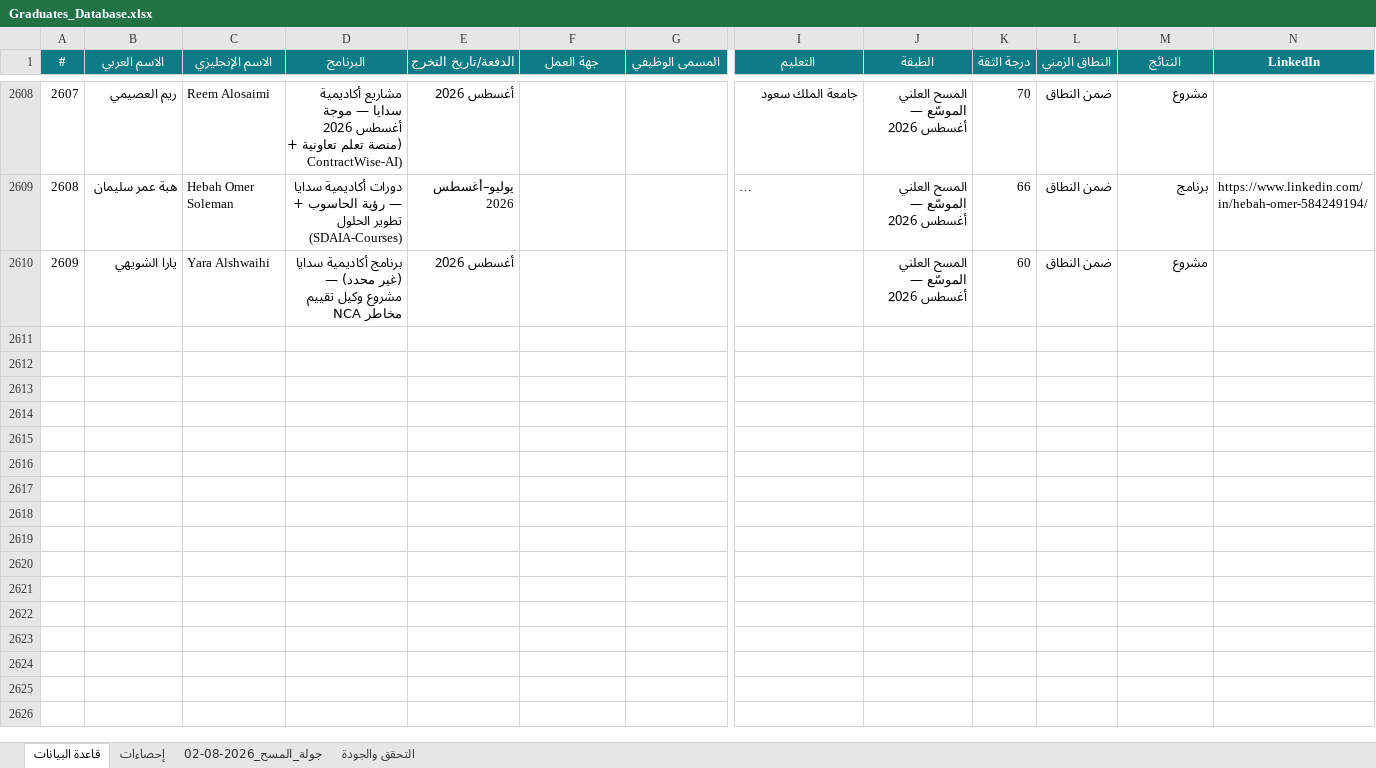
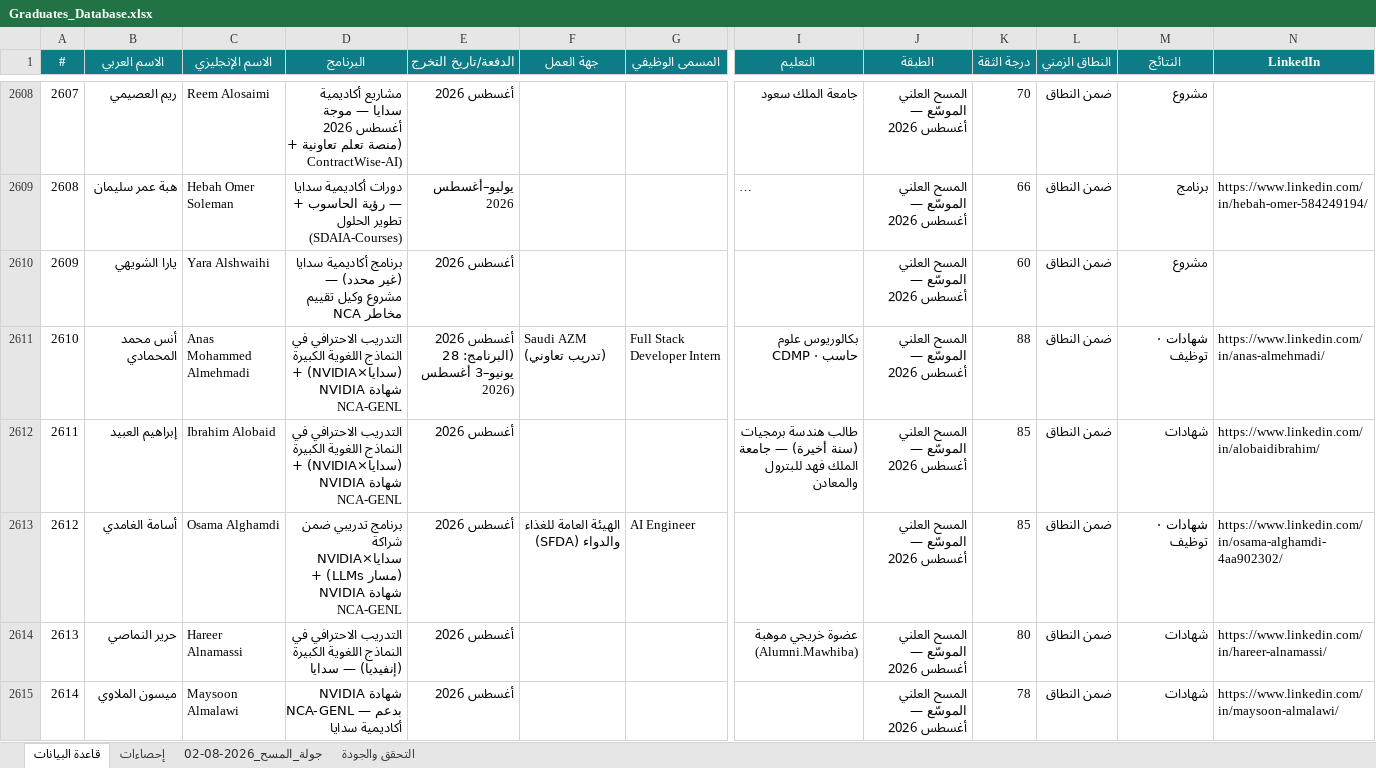
Before and after one commit to malenezi/malenezi, an Excel workbook: Academy/Graduates/Graduates_Database.xlsx, sheet قاعدة البيانات, drawn as a sheet; only a part is shown, gaps mark what is left out; long unchanged cells end in …; values as stored, in another font and other column widths than the file's, no borders; charts and pictures not drawn; rows hold the shown columns only; the diff covers the shown part only; the diff names each change by its address in the sheet, - before the commit and + after, or states it on an @@ line.

```diff
--- a/Academy/Graduates/Graduates_Database.xlsx (sheet قاعدة البيانات)
+++ b/Academy/Graduates/Graduates_Database.xlsx (sheet قاعدة البيانات)
+row 2611: 2610 | أنس محمد المحمادي | Anas Mohammed Almehmadi | التدريب الاحترافي في النماذج اللغوية الكبيرة (سدايا×NVIDIA) + شهادة NVIDIA NCA-GENL | أغسطس 2026 (البرنامج: 28 يونيو–3 أغسطس 2026) | Saudi AZM (تدريب تعاوني) | Full Stack Developer Intern | بكالوريوس علوم حاسب · CDMP | المسح العلني الموسّع — أغسطس 2026 | 88 | ضمن النطاق | شهادات · توظيف | https://www.linkedin.com/in/anas-almehmadi/
+row 2612: 2611 | إبراهيم العبيد | Ibrahim Alobaid | التدريب الاحترافي في النماذج اللغوية الكبيرة (سدايا×NVIDIA) + شهادة NVIDIA NCA-GENL | أغسطس 2026 |  |  | طالب هندسة برمجيات (سنة أخيرة) — جامعة الملك فهد للبترول والمعادن | المسح العلني الموسّع — أغسطس 2026 | 85 | ضمن النطاق | شهادات | https://www.linkedin.com/in/alobaidibrahim/
+row 2613: 2612 | أسامة الغامدي | Osama Alghamdi | برنامج تدريبي ضمن شراكة سدايا×NVIDIA (مسار LLMs) + شهادة NVIDIA NCA-GENL | أغسطس 2026 | الهيئة العامة للغذاء والدواء (SFDA) | AI Engineer |  | المسح العلني الموسّع — أغسطس 2026 | 85 | ضمن النطاق | شهادات · توظيف | https://www.linkedin.com/in/osama-alghamdi-4aa902302/
+row 2614: 2613 | حرير النماصي | Hareer Alnamassi | التدريب الاحترافي في النماذج اللغوية الكبيرة (إنفيديا) — سدايا | أغسطس 2026 |  |  | عضوة خريجي موهبة (Alumni.Mawhiba) | المسح العلني الموسّع — أغسطس 2026 | 80 | ضمن النطاق | شهادات | https://www.linkedin.com/in/hareer-alnamassi/
+row 2615: 2614 | ميسون الملاوي | Maysoon Almalawi | شهادة NVIDIA NCA-GENL — بدعم أكاديمية سدايا | أغسطس 2026 |  |  |  | المسح العلني الموسّع — أغسطس 2026 | 78 | ضمن النطاق | شهادات | https://www.linkedin.com/in/maysoon-almalawi/
```
Also changed, not shown: 12 added rows and 48 edited cells elsewhere in this sheet, sheet إحصاءات, charts or pictures, 3 other files.
